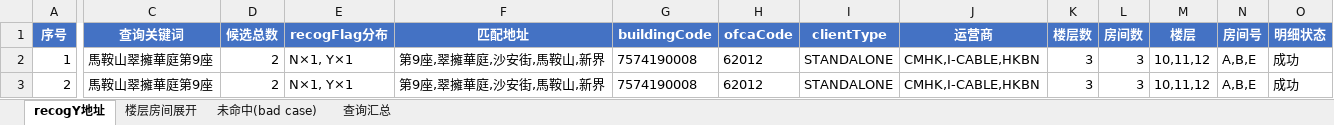
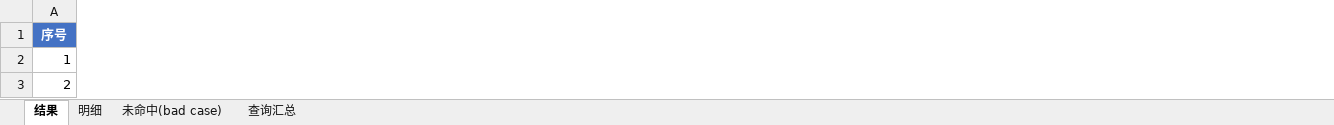
Before and after one commit to zenghanghang11/Hbd_agent, an Excel workbook: output/recog_y_mock/recog_y_result.xlsx, sheet 结果, drawn as a sheet; only a part is shown, gaps mark what is left out; values as stored, in another font and other column widths than the file's, no borders; removed rows and columns are numbered as before the commit, all else as after; the diff covers the shown part only; the diff names each change by its address in the sheet, - before the commit and + after, or states it on an @@ line.

```diff
--- a/output/recog_y_mock/recog_y_result.xlsx (sheet 结果)
+++ b/output/recog_y_mock/recog_y_result.xlsx (sheet 结果)
-sheet tab: recogY地址
+sheet tab: 结果
-sheet tab: 楼层房间展开
+sheet tab: 明细
-column C (查询关键词), rows 2-3: 馬鞍山翠擁華庭第9座 | 馬鞍山翠擁華庭第9座
-column D (候选总数), rows 2-3: 2 | 2
-column E (recogFlag分布), rows 2-3: N×1, Y×1 | N×1, Y×1
-column F (匹配地址), rows 2-3: 第9座,翠擁華庭,沙安街,馬鞍山,新界 | 第9座,翠擁華庭,沙安街,馬鞍山,新界
-column G (buildingCode), rows 2-3: 7574190008 | 7574190008
-column H (ofcaCode), rows 2-3: 62012 | 62012
-column I (clientType), rows 2-3: STANDALONE | STANDALONE
-column J (运营商), rows 2-3: CMHK,I-CABLE,HKBN | CMHK,I-CABLE,HKBN
-column K (楼层数), rows 2-3: 3 | 3
-column L (房间数), rows 2-3: 3 | 3
-column M (楼层), rows 2-3: 10,11,12 | 10,11,12
-column N (房间号), rows 2-3: A,B,E | A,B,E
-column O (明细状态), rows 2-3: 成功 | 成功
```
Also changed, not shown: 2 added columns and 1 removed column elsewhere in this sheet, sheet 明细, sheet 未命中(bad case), sheet 查询汇总, output/bad_case_screening.xlsx, output/recog_y/recog_y_result.xlsx, 21 other files.
